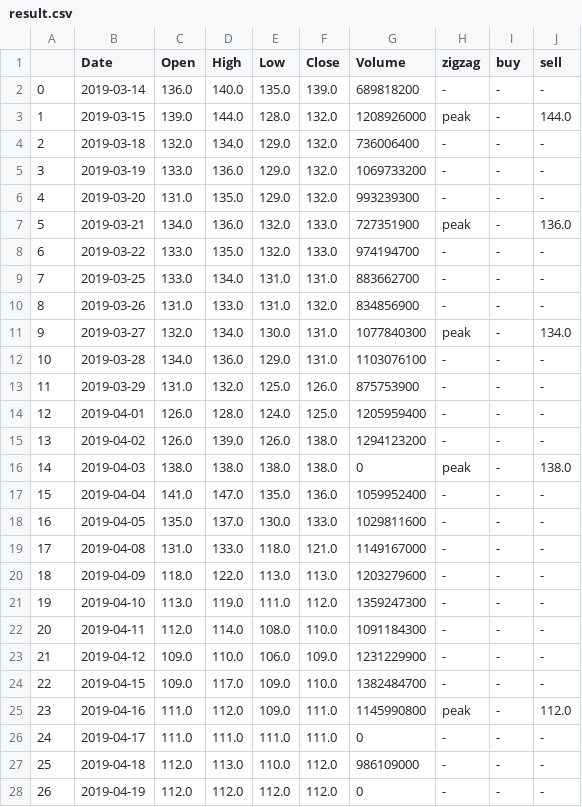
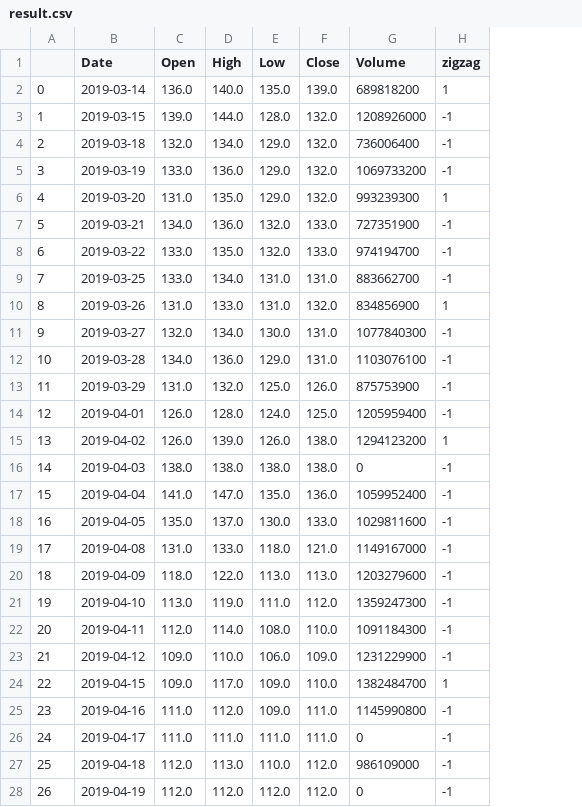
Before and after one commit to ekopradesga/3lzzs, a CSV file: result.csv, drawn as a sheet; only a part is shown; the diff covers the shown part only; the diff names each change by its address in the sheet, - before the commit and + after, or states it on an @@ line.

```diff
--- a/result.csv
+++ b/result.csv
-column I (buy), rows 2-28: all -
-column J (sell), rows 2-28: - | 144.0 | - | - | - | 136.0 | - | - | - | 134.0 | - | - | - | - | 138.0 | - | - | - | - | - | - | - | - | 112.0 | - | - | -
-H2 (zigzag): -
+H2 (zigzag): 1
-H3 (zigzag): peak
+H3 (zigzag): -1
-H4:H5 (zigzag): -
+H4:H5 (zigzag): -1
-H6 (zigzag): -
+H6 (zigzag): 1
-H7 (zigzag): peak
+H7 (zigzag): -1
-H8:H9 (zigzag): -
+H8:H9 (zigzag): -1
-H10 (zigzag): -
+H10 (zigzag): 1
-H11 (zigzag): peak
+H11 (zigzag): -1
-H12:H14 (zigzag): -
+H12:H14 (zigzag): -1
-H15 (zigzag): -
+H15 (zigzag): 1
-H16 (zigzag): peak
+H16 (zigzag): -1
-H17:H23 (zigzag): -
+H17:H23 (zigzag): -1
-H24 (zigzag): -
+H24 (zigzag): 1
-H25 (zigzag): peak
+H25 (zigzag): -1
-H26:H28 (zigzag): -
+H26:H28 (zigzag): -1
```
Also changed, not shown: 104 edited cells elsewhere in this file, 4 other files.
